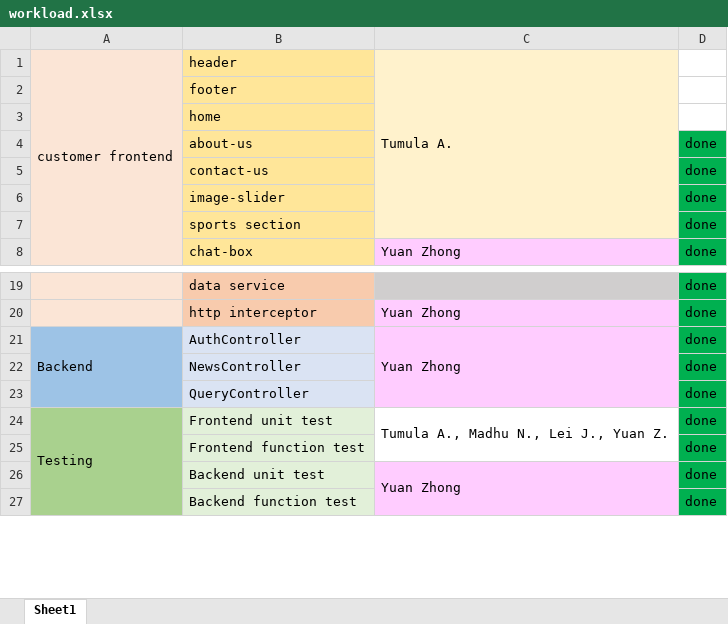
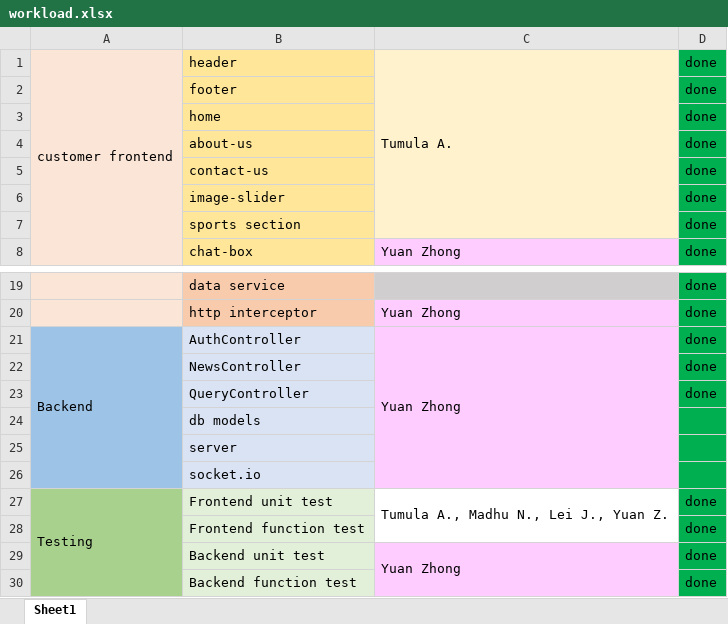
Before and after one commit to yzhong0502/Group04, an Excel workbook: workload.xlsx, sheet Sheet1, drawn as a sheet; only a part is shown, gaps mark what is left out; values as stored, in another font and other column widths than the file's, no borders; the diff names each change by its address in the sheet, - before the commit and + after, or states it on an @@ line.

Commit message:
All done! Cheers!

```diff
--- a/workload.xlsx (sheet Sheet1)
+++ b/workload.xlsx (sheet Sheet1)
-D1:D3: (empty)
+D1:D3: done
-D1:D3 fill: none
+D1:D3 fill: #00B050
+row 24:  | db models
+row 25:  | server
+row 26:  | socket.io
```
Also changed, not shown: 3 other files.
